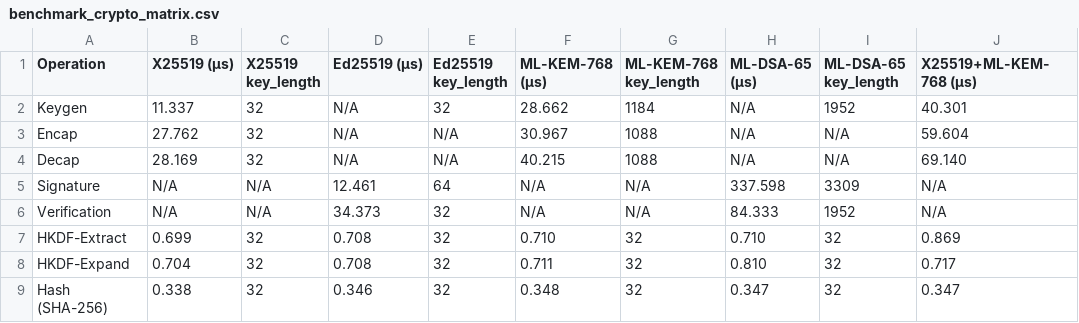
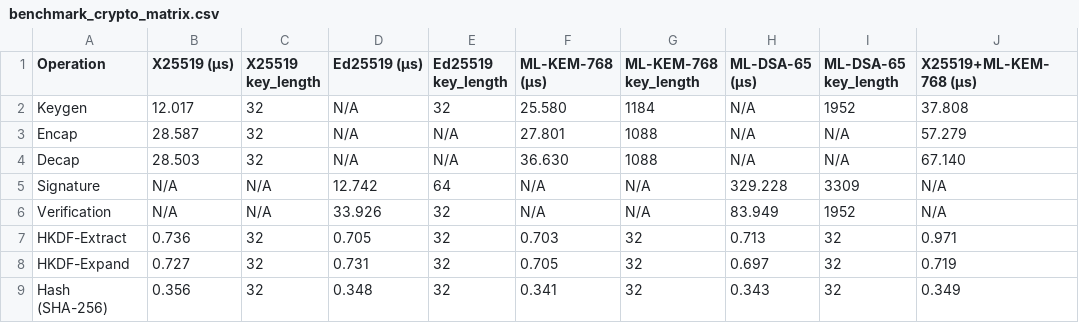
Before and after one commit to adipanca-unud/EDHOC-Hybrid, a CSV file: output/benchmark_crypto_matrix.csv, drawn as a sheet; only a part is shown; the diff covers the shown part only; the diff names each change by its address in the sheet, - before the commit and + after, or states it on an @@ line.

```diff
--- a/output/benchmark_crypto_matrix.csv
+++ b/output/benchmark_crypto_matrix.csv
-B2 (X25519 (µs)): 11.337
+B2 (X25519 (µs)): 12.017
-F2 (ML-KEM-768 (µs)): 28.662
+F2 (ML-KEM-768 (µs)): 25.580
-J2 (X25519+ML-KEM-768 (µs)): 40.301
+J2 (X25519+ML-KEM-768 (µs)): 37.808
-B3 (X25519 (µs)): 27.762
+B3 (X25519 (µs)): 28.587
-F3 (ML-KEM-768 (µs)): 30.967
+F3 (ML-KEM-768 (µs)): 27.801
-J3 (X25519+ML-KEM-768 (µs)): 59.604
+J3 (X25519+ML-KEM-768 (µs)): 57.279
-B4 (X25519 (µs)): 28.169
+B4 (X25519 (µs)): 28.503
-F4 (ML-KEM-768 (µs)): 40.215
+F4 (ML-KEM-768 (µs)): 36.630
-J4 (X25519+ML-KEM-768 (µs)): 69.140
+J4 (X25519+ML-KEM-768 (µs)): 67.140
-D5 (Ed25519 (µs)): 12.461
+D5 (Ed25519 (µs)): 12.742
-H5 (ML-DSA-65 (µs)): 337.598
+H5 (ML-DSA-65 (µs)): 329.228
-D6 (Ed25519 (µs)): 34.373
+D6 (Ed25519 (µs)): 33.926
-H6 (ML-DSA-65 (µs)): 84.333
+H6 (ML-DSA-65 (µs)): 83.949
-B7 (X25519 (µs)): 0.699
+B7 (X25519 (µs)): 0.736
-D7 (Ed25519 (µs)): 0.708
+D7 (Ed25519 (µs)): 0.705
-F7 (ML-KEM-768 (µs)): 0.710
+F7 (ML-KEM-768 (µs)): 0.703
-H7 (ML-DSA-65 (µs)): 0.710
+H7 (ML-DSA-65 (µs)): 0.713
-J7 (X25519+ML-KEM-768 (µs)): 0.869
+J7 (X25519+ML-KEM-768 (µs)): 0.971
-B8 (X25519 (µs)): 0.704
+B8 (X25519 (µs)): 0.727
-D8 (Ed25519 (µs)): 0.708
+D8 (Ed25519 (µs)): 0.731
-F8 (ML-KEM-768 (µs)): 0.711
+F8 (ML-KEM-768 (µs)): 0.705
-H8 (ML-DSA-65 (µs)): 0.810
+H8 (ML-DSA-65 (µs)): 0.697
-J8 (X25519+ML-KEM-768 (µs)): 0.717
+J8 (X25519+ML-KEM-768 (µs)): 0.719
-B9 (X25519 (µs)): 0.338
+B9 (X25519 (µs)): 0.356
-D9 (Ed25519 (µs)): 0.346
+D9 (Ed25519 (µs)): 0.348
-F9 (ML-KEM-768 (µs)): 0.348
+F9 (ML-KEM-768 (µs)): 0.341
-H9 (ML-DSA-65 (µs)): 0.347
+H9 (ML-DSA-65 (µs)): 0.343
-J9 (X25519+ML-KEM-768 (µs)): 0.347
+J9 (X25519+ML-KEM-768 (µs)): 0.349
```
Also changed, not shown: 16 edited cells elsewhere in this file, output/benchmark_crypto_ops.csv, output/benchmark_crypto_simple.csv, 8 other files.
